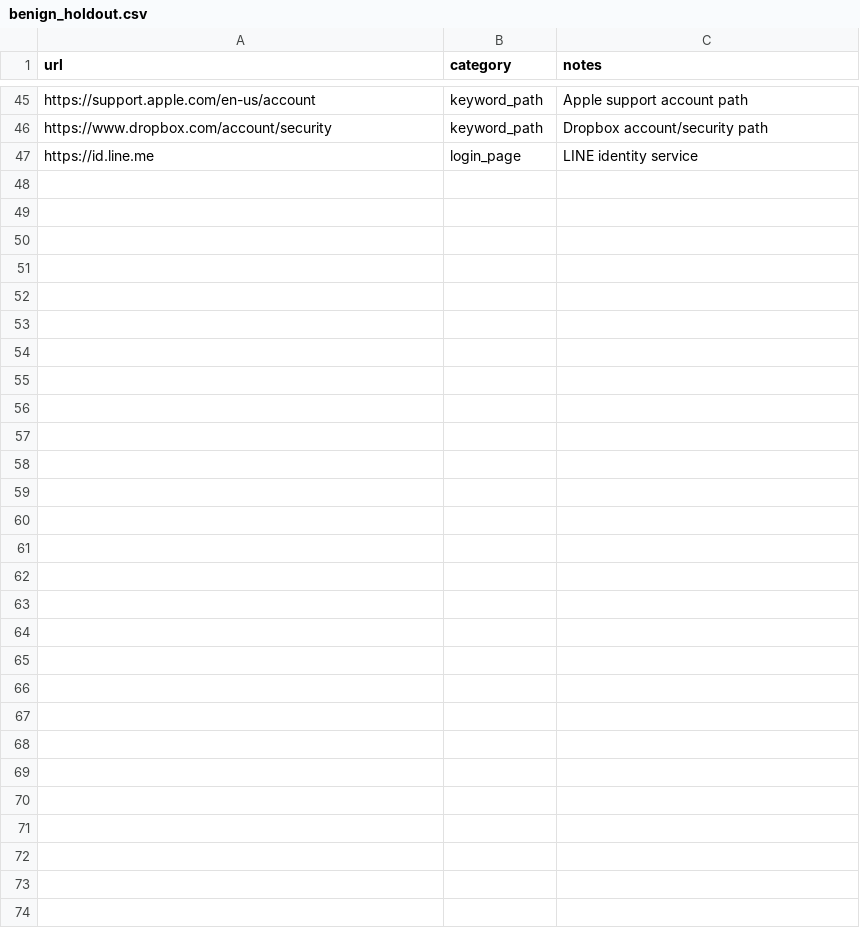
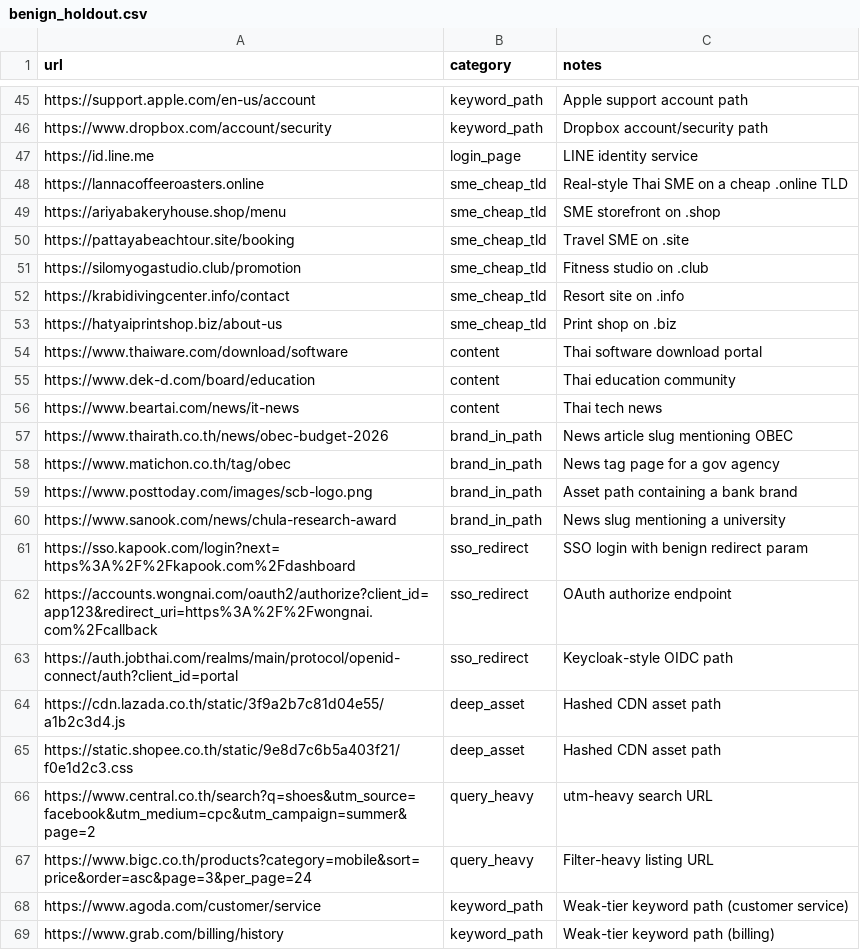
Before and after one commit to REENX8/Security, a CSV file: data/benign_holdout.csv, drawn as a sheet; only a part is shown, gaps mark what is left out; the diff names each change by its address in the sheet, - before the commit and + after, or states it on an @@ line.

```diff
--- a/data/benign_holdout.csv
+++ b/data/benign_holdout.csv
+row 48: https://lannacoffeeroasters.online | sme_cheap_tld | Real-style Thai SME on a cheap .online TLD
+row 49: https://ariyabakeryhouse.shop/menu | sme_cheap_tld | SME storefront on .shop
+row 50: https://pattayabeachtour.site/booking | sme_cheap_tld | Travel SME on .site
+row 51: https://silomyogastudio.club/promotion | sme_cheap_tld | Fitness studio on .club
+row 52: https://krabidivingcenter.info/contact | sme_cheap_tld | Resort site on .info
+row 53: https://hatyaiprintshop.biz/about-us | sme_cheap_tld | Print shop on .biz
+row 54: https://www.thaiware.com/download/software | content | Thai software download portal
+row 55: https://www.dek-d.com/board/education | content | Thai education community
+row 56: https://www.beartai.com/news/it-news | content | Thai tech news
+row 57: https://www.thairath.co.th/news/obec-budget-2026 | brand_in_path | News article slug mentioning OBEC
+row 58: https://www.matichon.co.th/tag/obec | brand_in_path | News tag page for a gov agency
+row 59: https://www.posttoday.com/images/scb-logo.png | brand_in_path | Asset path containing a bank brand
+row 60: https://www.sanook.com/news/chula-research-award | brand_in_path | News slug mentioning a university
+row 61: https://sso.kapook.com/login?next=https%3A%2F%2Fkapook.com%2Fdashboard | sso_redirect | SSO login with benign redirect param
+row 62: https://accounts.wongnai.com/oauth2/authorize?client_id=app123&redirect_uri=https%3A%2F%2Fwongnai.com%2Fcallback | sso_redirect | OAuth authorize endpoint
+row 63: https://auth.jobthai.com/realms/main/protocol/openid-connect/auth?client_id=portal | sso_redirect | Keycloak-style OIDC path
+row 64: https://cdn.lazada.co.th/static/3f9a2b7c81d04e55/a1b2c3d4.js | deep_asset | Hashed CDN asset path
+row 65: https://static.shopee.co.th/static/9e8d7c6b5a403f21/f0e1d2c3.css | deep_asset | Hashed CDN asset path
+row 66: https://www.central.co.th/search?q=shoes&utm_source=facebook&utm_medium=cpc&utm_campaign=summer&page=2 | query_heavy | utm-heavy search URL
+row 67: https://www.bigc.co.th/products?category=mobile&sort=price&order=asc&page=3&per_page=24 | query_heavy | Filter-heavy listing URL
+row 68: https://www.agoda.com/customer/service | keyword_path | Weak-tier keyword path (customer service)
+row 69: https://www.grab.com/billing/history | keyword_path | Weak-tier keyword path (billing)
```
Also changed, not shown: data/generic_phish_holdout.csv, data/thai_phish_holdout.csv, 35 other files.
